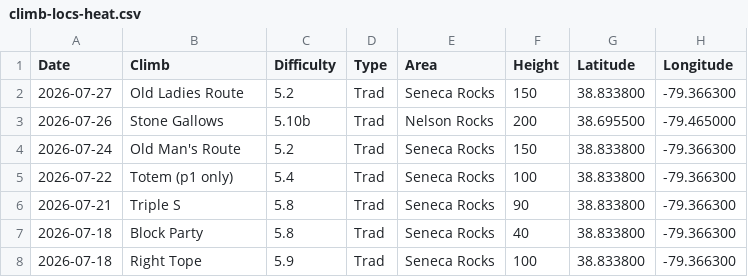
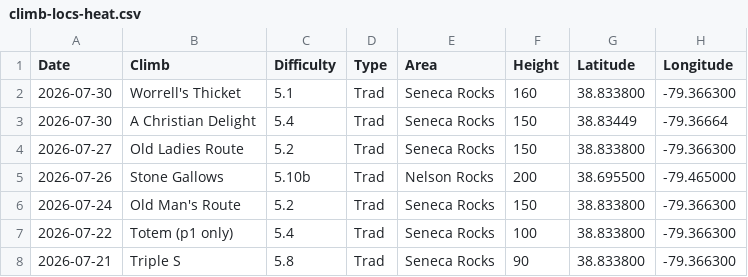
Before and after one commit to achiquit/ticks-db, a CSV file: data/climb-locs-heat.csv, drawn as a sheet; only a part is shown; the shorter side is filled out with more unchanged rows.

```diff
--- a/data/climb-locs-heat.csv
+++ b/data/climb-locs-heat.csv
@@ -1,2 +1,4 @@
 Date,Climb,Difficulty,Type,Area,Height,Latitude,Longitude
+2026-07-30,"Worrell's Thicket",5.1,Trad,"Seneca Rocks",160,38.833800," -79.366300"
+2026-07-30,"A Christian Delight",5.4,Trad,"Seneca Rocks",150,38.83449," -79.36664"
 2026-07-27,"Old Ladies Route",5.2,Trad,"Seneca Rocks",150,38.833800," -79.366300"
```
Also changed, not shown: data/climb-locs.csv, data/grades-by-success-and-style.csv, 7 other files.
